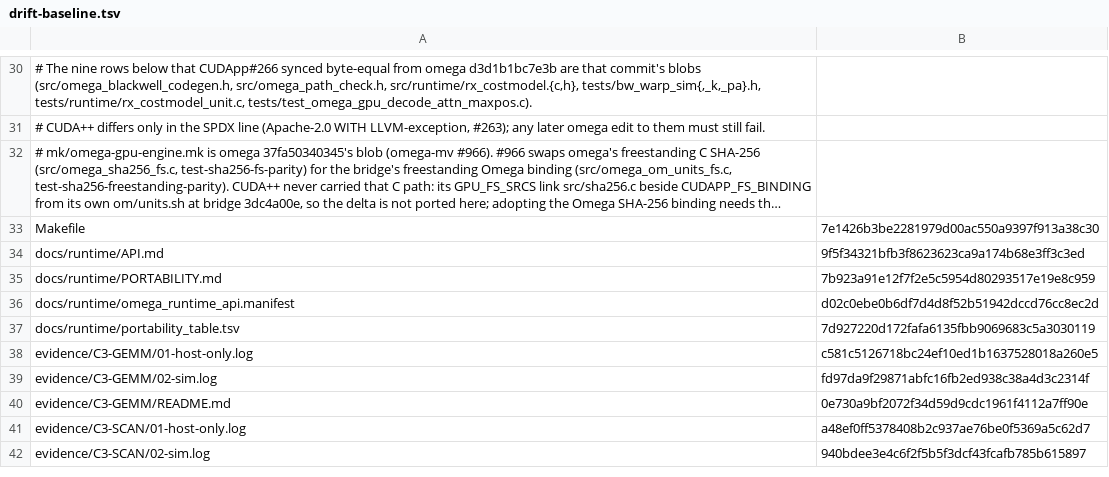
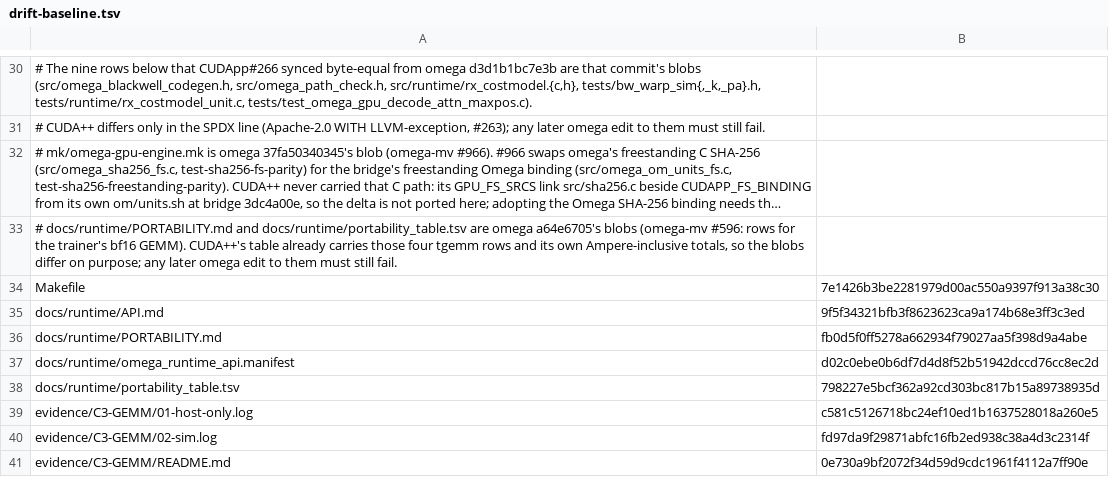
Before and after one commit to drakestapleton/CUDApp, a TSV file: tools/extract/drift-baseline.tsv, drawn as a sheet; only a part is shown, gaps mark what is left out; the shorter side is filled out with more unchanged rows; long unchanged cells end in …; addresses are those after the commit; the diff names each change by its address in the sheet, - before the commit and + after, or states it on an @@ line.

Commit message:
fix(drift): accept omega #596 PORTABILITY blobs that CUDA++ already carries (DRA-159)
Omega a64e6705 (omega-mv #596) added the four trainer bf16 GEMM rows to its
copies of docs/runtime/PORTABILITY.md and portability_table.tsv. CUDA++ main
already carries those rows with its own Ampere-inclusive totals, so the blobs
differ on purpose. Record omega blobs fb0d5f0f/798227e5 in the baseline, as
CUDApp #280 dcd553fd does. Any later omega edit still fails.

drift.sh --self-test vs omega fd3751b31429: rc 0, SELF-TEST: PASS; without
this change rc 1, SELF-TEST: FAIL.

```diff
--- a/tools/extract/drift-baseline.tsv
+++ b/tools/extract/drift-baseline.tsv
+row 33: # docs/runtime/PORTABILITY.md and docs/runtime/portability_table.tsv are omega a64e6705's blobs (omega-mv #596: rows for the trainer's bf16 GEMM). CUDA++'s table already carries those four tgemm rows and its own Ampere-inclusive totals, so the blobs differ on purpose; any later omega edit to them must still fail.
-B36: 7b923a91e12f7f2e5c5954d80293517e19e8c959
+B36: fb0d5f0ff5278a662934f79027aa5f398d9a4abe
-B38: 7d927220d172fafa6135fbb9069683c5a3030119
+B38: 798227e5bcf362a92cd303bc817b15a89738935d
```
Also changed, not shown: 1 other file.
